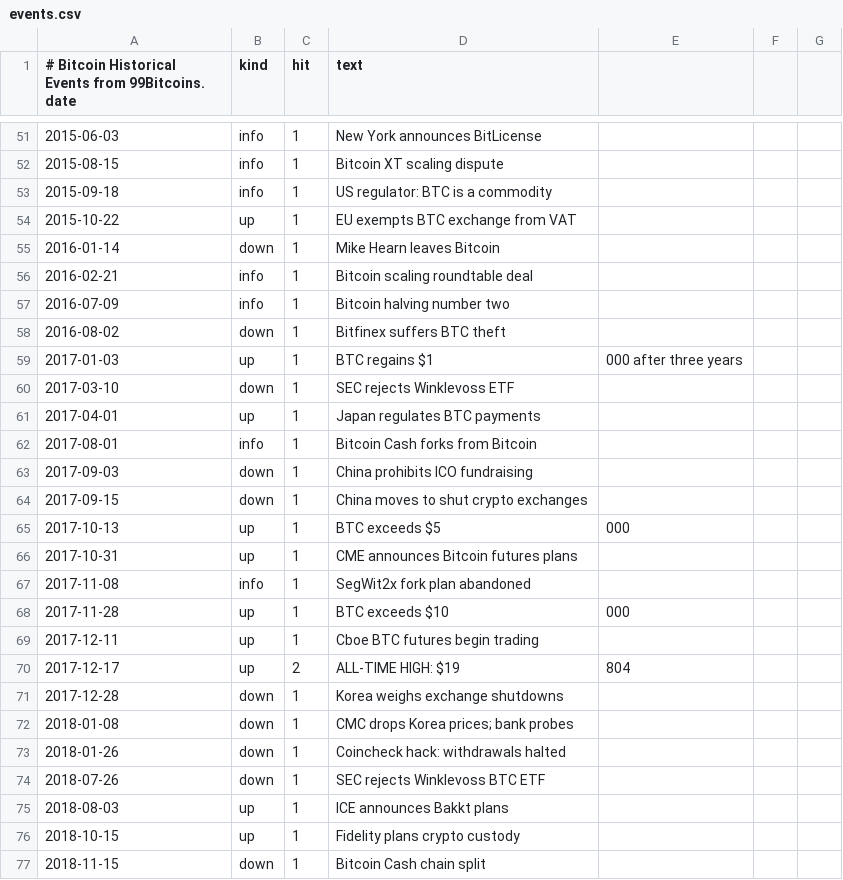
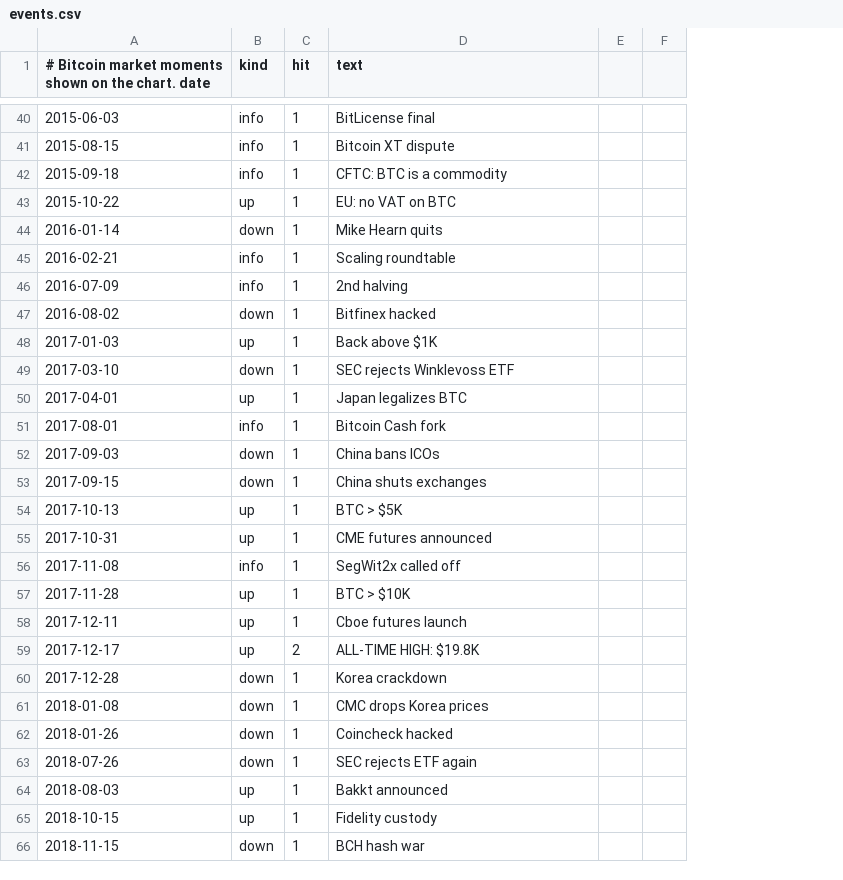
Before and after one commit to congminh12000/bao-tarot, a CSV file: bitcoin-chart-2020-2026/data/events.csv, drawn as a sheet; only a part is shown, gaps mark what is left out; removed rows and columns are numbered as before the commit, all else as after; the diff covers the shown part only; the diff names each change by its address in the sheet, - before the commit and + after, or states it on an @@ line.

```diff
--- a/bitcoin-chart-2020-2026/data/events.csv
+++ b/bitcoin-chart-2020-2026/data/events.csv
-column E, rows 59-70: 000 after three years |  |  |  |  |  | 000 |  |  | 000 |  | 804
-column F, empty
-column G, empty
+column E, empty
+column F, empty
-A1: # Bitcoin Historical Events from 99Bitcoins. date
+A1: # Bitcoin market moments shown on the chart. date
-D40 (text): New York announces BitLicense
+D40 (text): BitLicense final
-D41 (text): Bitcoin XT scaling dispute
+D41 (text): Bitcoin XT dispute
-D42 (text): US regulator: BTC is a commodity
+D42 (text): CFTC: BTC is a commodity
-D43 (text): EU exempts BTC exchange from VAT
+D43 (text): EU: no VAT on BTC
-D44 (text): Mike Hearn leaves Bitcoin
+D44 (text): Mike Hearn quits
-D45 (text): Bitcoin scaling roundtable deal
+D45 (text): Scaling roundtable
-D46 (text): Bitcoin halving number two
+D46 (text): 2nd halving
-D47 (text): Bitfinex suffers BTC theft
+D47 (text): Bitfinex hacked
-D48 (text): BTC regains $1
+D48 (text): Back above $1K
-D50 (text): Japan regulates BTC payments
+D50 (text): Japan legalizes BTC
-D51 (text): Bitcoin Cash forks from Bitcoin
+D51 (text): Bitcoin Cash fork
-D52 (text): China prohibits ICO fundraising
+D52 (text): China bans ICOs
-D53 (text): China moves to shut crypto exchanges
+D53 (text): China shuts exchanges
-D54 (text): BTC exceeds $5
+D54 (text): BTC > $5K
-D55 (text): CME announces Bitcoin futures plans
+D55 (text): CME futures announced
-D56 (text): SegWit2x fork plan abandoned
+D56 (text): SegWit2x called off
-D57 (text): BTC exceeds $10
+D57 (text): BTC > $10K
-D58 (text): Cboe BTC futures begin trading
+D58 (text): Cboe futures launch
-D59 (text): ALL-TIME HIGH: $19
+D59 (text): ALL-TIME HIGH: $19.8K
-D60 (text): Korea weighs exchange shutdowns
+D60 (text): Korea crackdown
-D61 (text): CMC drops Korea prices; bank probes
+D61 (text): CMC drops Korea prices
-D62 (text): Coincheck hack: withdrawals halted
+D62 (text): Coincheck hacked
-D63 (text): SEC rejects Winklevoss BTC ETF
+D63 (text): SEC rejects ETF again
-D64 (text): ICE announces Bakkt plans
+D64 (text): Bakkt announced
-D65 (text): Fidelity plans crypto custody
+D65 (text): Fidelity custody
-D66 (text): Bitcoin Cash chain split
+D66 (text): BCH hash war
```
Also changed, not shown: 5 added rows, 16 removed rows and 96 edited cells elsewhere in this file, 9 other files.
